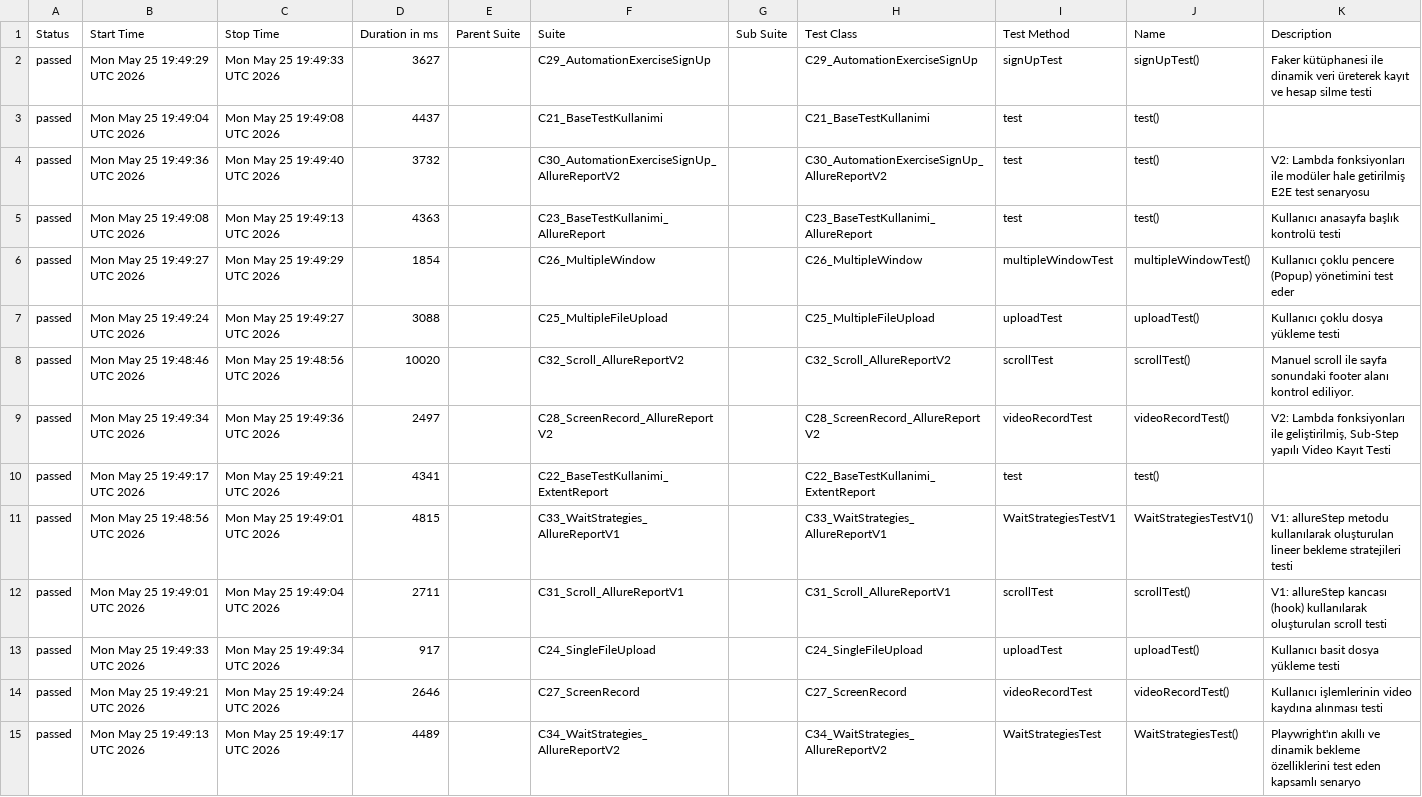
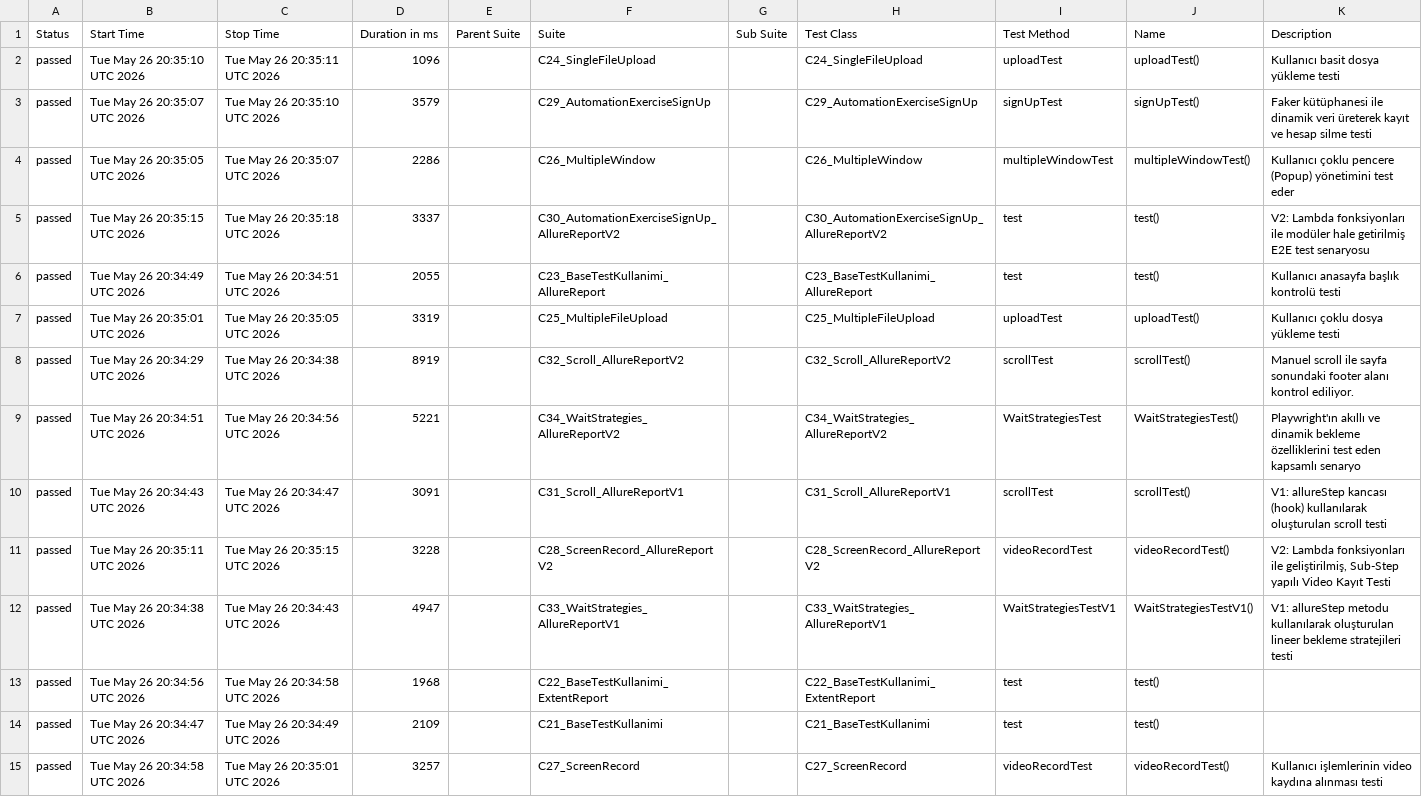
Before and after one commit to IpekSozbir/TestAutomationWithPlaywrightJava, a CSV file: allure-history/data/suites.csv, drawn as a sheet; removed rows and columns are numbered as before the commit, all else as after; the diff names each change by its address in the sheet, - before the commit and + after, or states it on an @@ line.

```diff
--- a/allure-history/data/suites.csv
+++ b/allure-history/data/suites.csv
+row 2: passed | Tue May 26 20:35:10 UTC 2026 | Tue May 26 20:35:11 UTC 2026 | 1096 |  | C24_SingleFileUpload |  | C24_SingleFileUpload | uploadTest | uploadTest() | Kullanıcı basit dosya yükleme testi
-B3 (Start Time): Mon May 25 19:49:29 UTC 2026
+B3 (Start Time): Tue May 26 20:35:07 UTC 2026
-C3 (Stop Time): Mon May 25 19:49:33 UTC 2026
+C3 (Stop Time): Tue May 26 20:35:10 UTC 2026
-D3 (Duration in ms): 3627
+D3 (Duration in ms): 3579
-row 3: passed | Mon May 25 19:49:04 UTC 2026 | Mon May 25 19:49:08 UTC 2026 | 4437 |  | C21_BaseTestKullanimi |  | C21_BaseTestKullanimi | test | test()
+row 4: passed | Tue May 26 20:35:05 UTC 2026 | Tue May 26 20:35:07 UTC 2026 | 2286 |  | C26_MultipleWindow |  | C26_MultipleWindow | multipleWindowTest | multipleWindowTest() | Kullanıcı çoklu pencere (Popup) yönetimini test eder
-B5 (Start Time): Mon May 25 19:49:36 UTC 2026
+B5 (Start Time): Tue May 26 20:35:15 UTC 2026
-C5 (Stop Time): Mon May 25 19:49:40 UTC 2026
+C5 (Stop Time): Tue May 26 20:35:18 UTC 2026
-D5 (Duration in ms): 3732
+D5 (Duration in ms): 3337
-B6 (Start Time): Mon May 25 19:49:08 UTC 2026
+B6 (Start Time): Tue May 26 20:34:49 UTC 2026
-C6 (Stop Time): Mon May 25 19:49:13 UTC 2026
+C6 (Stop Time): Tue May 26 20:34:51 UTC 2026
-D6 (Duration in ms): 4363
+D6 (Duration in ms): 2055
-row 6: passed | Mon May 25 19:49:27 UTC 2026 | Mon May 25 19:49:29 UTC 2026 | 1854 |  | C26_MultipleWindow |  | C26_MultipleWindow | multipleWindowTest | multipleWindowTest() | Kullanıcı çoklu pencere (Popup) yönetimini test eder
-B7 (Start Time): Mon May 25 19:49:24 UTC 2026
+B7 (Start Time): Tue May 26 20:35:01 UTC 2026
-C7 (Stop Time): Mon May 25 19:49:27 UTC 2026
+C7 (Stop Time): Tue May 26 20:35:05 UTC 2026
-D7 (Duration in ms): 3088
+D7 (Duration in ms): 3319
-B8 (Start Time): Mon May 25 19:48:46 UTC 2026
+B8 (Start Time): Tue May 26 20:34:29 UTC 2026
-C8 (Stop Time): Mon May 25 19:48:56 UTC 2026
+C8 (Stop Time): Tue May 26 20:34:38 UTC 2026
-D8 (Duration in ms): 10020
+D8 (Duration in ms): 8919
+row 9: passed | Tue May 26 20:34:51 UTC 2026 | Tue May 26 20:34:56 UTC 2026 | 5221 |  | C34_WaitStrategies_AllureReportV2 |  | C34_WaitStrategies_AllureReportV2 | WaitStrategiesTest | WaitStrategiesTest() | Playwright'ın akıllı ve dinamik bekleme özelliklerini test eden kapsamlı senaryo
+row 10: passed | Tue May 26 20:34:43 UTC 2026 | Tue May 26 20:34:47 UTC 2026 | 3091 |  | C31_Scroll_AllureReportV1 |  | C31_Scroll_AllureReportV1 | scrollTest | scrollTest() | V1: allureStep kancası (hook) kullanılarak oluşturulan scroll testi
-B11 (Start Time): Mon May 25 19:49:34 UTC 2026
+B11 (Start Time): Tue May 26 20:35:11 UTC 2026
-C11 (Stop Time): Mon May 25 19:49:36 UTC 2026
+C11 (Stop Time): Tue May 26 20:35:15 UTC 2026
-D11 (Duration in ms): 2497
+D11 (Duration in ms): 3228
-row 10: passed | Mon May 25 19:49:17 UTC 2026 | Mon May 25 19:49:21 UTC 2026 | 4341 |  | C22_BaseTestKullanimi_ExtentReport |  | C22_BaseTestKullanimi_ExtentReport | test | test()
-B12 (Start Time): Mon May 25 19:48:56 UTC 2026
+B12 (Start Time): Tue May 26 20:34:38 UTC 2026
-C12 (Stop Time): Mon May 25 19:49:01 UTC 2026
+C12 (Stop Time): Tue May 26 20:34:43 UTC 2026
-D12 (Duration in ms): 4815
+D12 (Duration in ms): 4947
-row 12: passed | Mon May 25 19:49:01 UTC 2026 | Mon May 25 19:49:04 UTC 2026 | 2711 |  | C31_Scroll_AllureReportV1 |  | C31_Scroll_AllureReportV1 | scrollTest | scrollTest() | V1: allureStep kancası (hook) kullanılarak oluşturulan scroll testi
-row 13: passed | Mon May 25 19:49:33 UTC 2026 | Mon May 25 19:49:34 UTC 2026 | 917 |  | C24_SingleFileUpload |  | C24_SingleFileUpload | uploadTest | uploadTest() | Kullanıcı basit dosya yükleme testi
+row 13: passed | Tue May 26 20:34:56 UTC 2026 | Tue May 26 20:34:58 UTC 2026 | 1968 |  | C22_BaseTestKullanimi_ExtentReport |  | C22_BaseTestKullanimi_ExtentReport | test | test()
+row 14: passed | Tue May 26 20:34:47 UTC 2026 | Tue May 26 20:34:49 UTC 2026 | 2109 |  | C21_BaseTestKullanimi |  | C21_BaseTestKullanimi | test | test()
-B15 (Start Time): Mon May 25 19:49:21 UTC 2026
+B15 (Start Time): Tue May 26 20:34:58 UTC 2026
-C15 (Stop Time): Mon May 25 19:49:24 UTC 2026
+C15 (Stop Time): Tue May 26 20:35:01 UTC 2026
-D15 (Duration in ms): 2646
+D15 (Duration in ms): 3257
-row 15: passed | Mon May 25 19:49:13 UTC 2026 | Mon May 25 19:49:17 UTC 2026 | 4489 |  | C34_WaitStrategies_AllureReportV2 |  | C34_WaitStrategies_AllureReportV2 | WaitStrategiesTest | WaitStrategiesTest() | Playwright'ın akıllı ve dinamik bekleme özelliklerini test eden kapsamlı senaryo
```
Also changed, not shown: allure-history/data/behaviors.csv, 43 other files.
